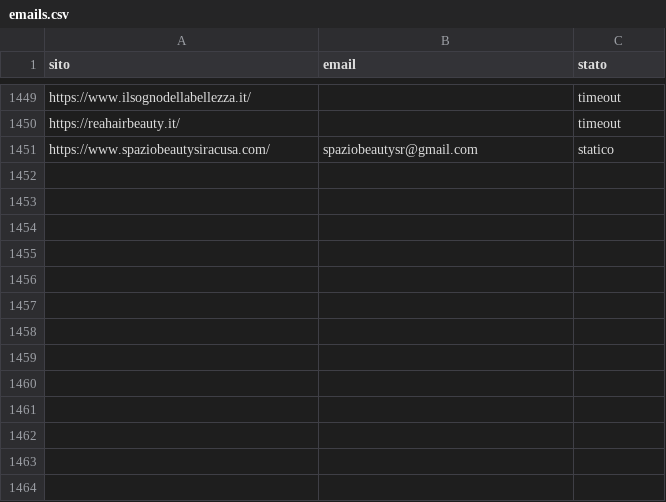
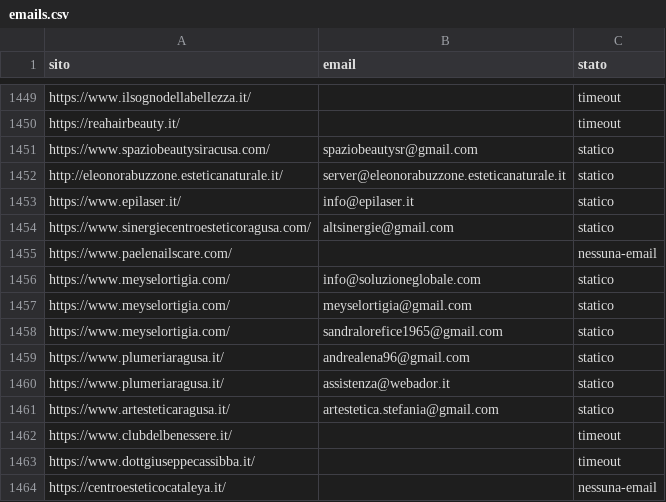
Before and after one commit to otticaclienti/scraper-estetica, a CSV file: emails.csv, drawn as a sheet; only a part is shown, gaps mark what is left out; the diff names each change by its address in the sheet, - before the commit and + after, or states it on an @@ line.

```diff
--- a/emails.csv
+++ b/emails.csv
+row 1452: http://eleonorabuzzone.esteticanaturale.it/ | server@eleonorabuzzone.esteticanaturale.it | statico
+row 1453: https://www.epilaser.it/ | info@epilaser.it | statico
+row 1454: https://www.sinergiecentroesteticoragusa.com/ | altsinergie@gmail.com | statico
+row 1455: https://www.paelenailscare.com/ |  | nessuna-email
+row 1456: https://www.meyselortigia.com/ | info@soluzioneglobale.com | statico
+row 1457: https://www.meyselortigia.com/ | meyselortigia@gmail.com | statico
+row 1458: https://www.meyselortigia.com/ | sandralorefice1965@gmail.com | statico
+row 1459: https://www.plumeriaragusa.it/ | andrealena96@gmail.com | statico
+row 1460: https://www.plumeriaragusa.it/ | assistenza@webador.it | statico
+row 1461: https://www.artesteticaragusa.it/ | artestetica.stefania@gmail.com | statico
+row 1462: https://www.clubdelbenessere.it/ |  | timeout
+row 1463: https://www.dottgiuseppecassibba.it/ |  | timeout
+row 1464: https://centroesteticocataleya.it/ |  | nessuna-email
```
Also changed, not shown: 1 other file.
